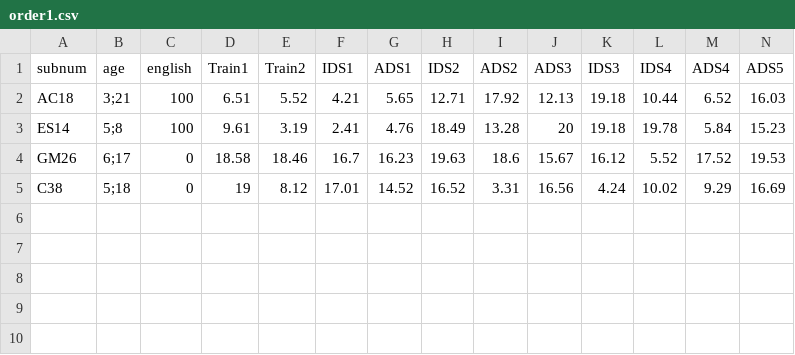
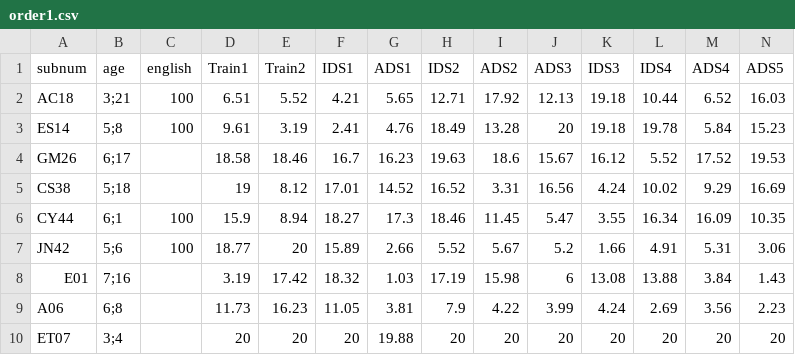
Before and after one commit to mcfrank/manybabies-analysis, a CSV file: pilot/hamlin/order1.csv, drawn as a sheet; only a part is shown; rows hold the shown columns only; the diff names each change by its address in the sheet, - before the commit and + after, or states it on an @@ line.

```diff
--- a/pilot/hamlin/order1.csv
+++ b/pilot/hamlin/order1.csv
-C4:C5 (english): 0
+C4:C5 (english): (empty)
-A5 (subnum): C38
+A5 (subnum): CS38
+row 6: CY44 | 6;1 | 100 | 15.9 | 8.94 | 18.27 | 17.3 | 18.46 | 11.45 | 5.47 | 3.55 | 16.34 | 16.09 | 10.35
+row 7: JN42 | 5;6 | 100 | 18.77 | 20 | 15.89 | 2.66 | 5.52 | 5.67 | 5.2 | 1.66 | 4.91 | 5.31 | 3.06
+row 8: E01 | 7;16 |  | 3.19 | 17.42 | 18.32 | 1.03 | 17.19 | 15.98 | 6 | 13.08 | 13.88 | 3.84 | 1.43
+row 9: A06 | 6;8 |  | 11.73 | 16.23 | 11.05 | 3.81 | 7.9 | 4.22 | 3.99 | 4.24 | 2.69 | 3.56 | 2.23
+row 10: ET07 | 3;4 |  | 20 | 20 | 20 | 19.88 | 20 | 20 | 20 | 20 | 20 | 20 | 20
```
Also changed, not shown: pilot/hamlin/order2.csv, pilot/hamlin/order3.csv, 5 other files.
